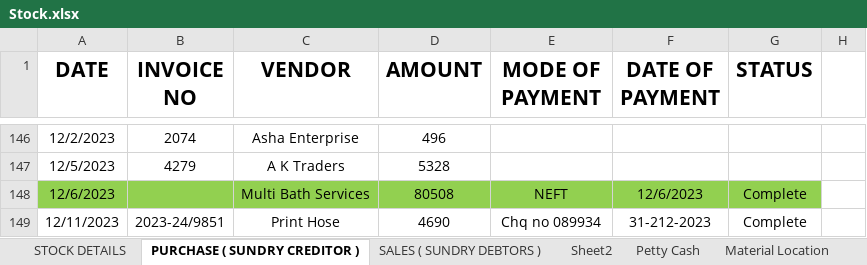
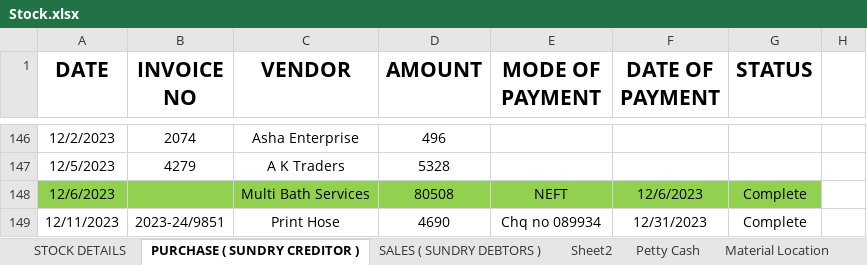
Before and after one commit to JPTechatronics/J-P-Techatronics-2023-2024, an Excel workbook: Stock.xlsx, sheet PURCHASE ( SUNDRY CREDITOR ), drawn as a sheet; only a part is shown, gaps mark what is left out; values as stored, in another font and other column widths than the file's, no borders; the diff names each change by its address in the sheet, - before the commit and + after, or states it on an @@ line.

```diff
--- a/Stock.xlsx (sheet PURCHASE ( SUNDRY CREDITOR ))
+++ b/Stock.xlsx (sheet PURCHASE ( SUNDRY CREDITOR ))
-F149 (DATE OF PAYMENT): 31-212-2023
+F149 (DATE OF PAYMENT): 12/31/2023
```
Also changed, not shown: sheet Petty Cash.
